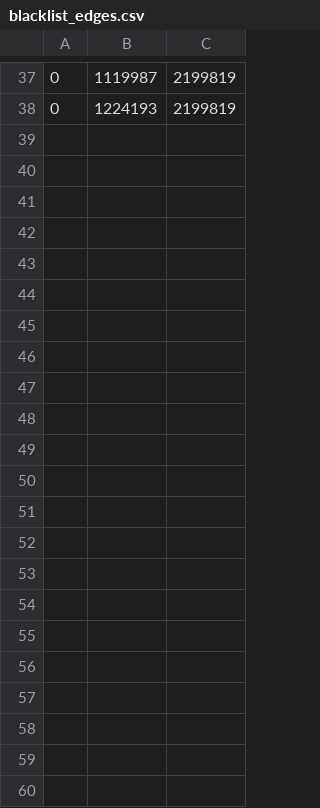
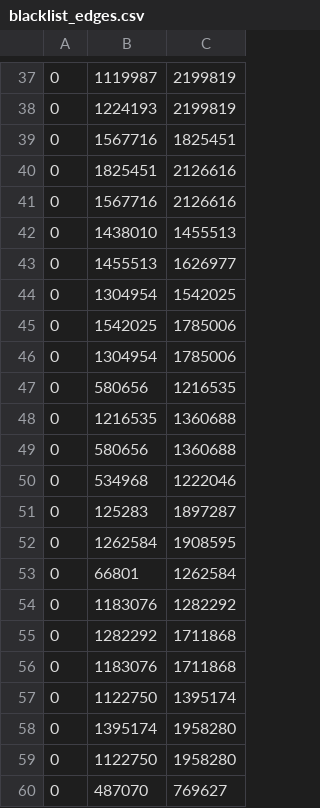
Before and after one commit to wonglkd/KDDCup13Track2, a CSV file: data/blacklist_edges.csv, drawn as a sheet; only a part is shown, gaps mark what is left out; the diff names each change by its address in the sheet, - before the commit and + after, or states it on an @@ line.

```diff
--- a/data/blacklist_edges.csv
+++ b/data/blacklist_edges.csv
+row 39: 0 | 1567716 | 1825451
+row 40: 0 | 1825451 | 2126616
+row 41: 0 | 1567716 | 2126616
+row 42: 0 | 1438010 | 1455513
+row 43: 0 | 1455513 | 1626977
+row 44: 0 | 1304954 | 1542025
+row 45: 0 | 1542025 | 1785006
+row 46: 0 | 1304954 | 1785006
+row 47: 0 | 580656 | 1216535
+row 48: 0 | 1216535 | 1360688
+row 49: 0 | 580656 | 1360688
+row 50: 0 | 534968 | 1222046
+row 51: 0 | 125283 | 1897287
+row 52: 0 | 1262584 | 1908595
+row 53: 0 | 66801 | 1262584
+row 54: 0 | 1183076 | 1282292
+row 55: 0 | 1282292 | 1711868
+row 56: 0 | 1183076 | 1711868
+row 57: 0 | 1122750 | 1395174
+row 58: 0 | 1395174 | 1958280
+row 59: 0 | 1122750 | 1958280
+row 60: 0 | 487070 | 769627
```
Also changed, not shown: data/seedset_clusters.csv.
